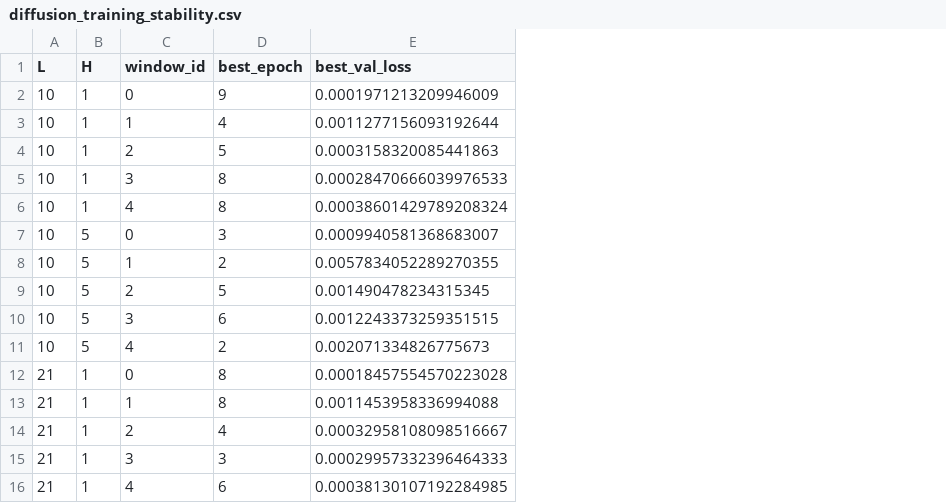
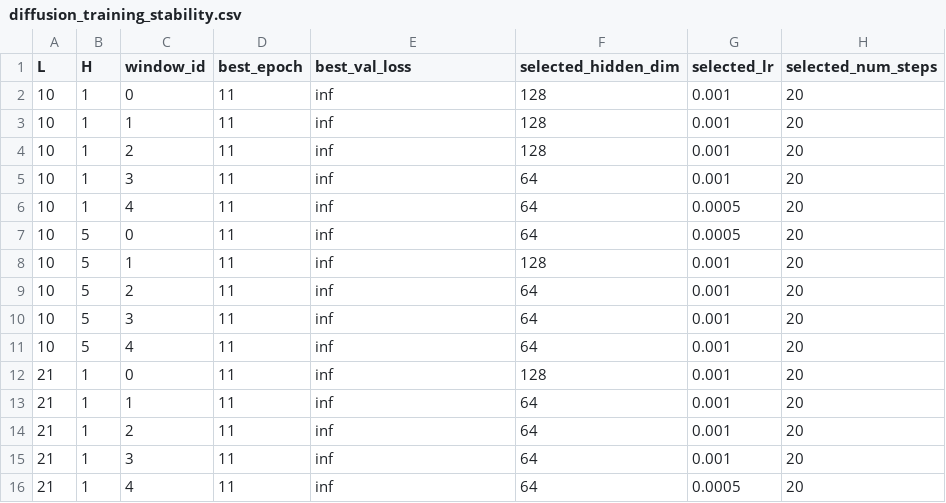
Before and after one commit to eitt/EMH, a CSV file: reports/tables/diffusion_training_stability.csv, drawn as a sheet; only a part is shown; the diff covers the shown part only; the diff names each change by its address in the sheet, - before the commit and + after, or states it on an @@ line.

```diff
--- a/reports/tables/diffusion_training_stability.csv
+++ b/reports/tables/diffusion_training_stability.csv
+column F (selected_hidden_dim), rows 2-16: 128 | 128 | 128 | 64 | 64 | 64 | 128 | 64 | 64 | 64 | 128 | 64 | 64 | 64 | 64
+column G (selected_lr), rows 2-16: 0.001 | 0.001 | 0.001 | 0.001 | 0.0005 | 0.0005 | 0.001 | 0.001 | 0.001 | 0.001 | 0.001 | 0.001 | 0.001 | 0.001 | 0.0005
+column H (selected_num_steps), rows 2-16: all 20
-D2 (best_epoch): 9
+D2 (best_epoch): 11
-E2 (best_val_loss): 0.0001971213209946009
+E2 (best_val_loss): inf
-D3 (best_epoch): 4
+D3 (best_epoch): 11
-E3 (best_val_loss): 0.0011277156093192644
+E3 (best_val_loss): inf
-D4 (best_epoch): 5
+D4 (best_epoch): 11
-E4 (best_val_loss): 0.0003158320085441863
+E4 (best_val_loss): inf
-D5:D6 (best_epoch): 8
+D5:D6 (best_epoch): 11
-E5 (best_val_loss): 0.00028470666039976533
+E5 (best_val_loss): inf
-E6 (best_val_loss): 0.00038601429789208324
+E6 (best_val_loss): inf
-D7 (best_epoch): 3
+D7 (best_epoch): 11
-E7 (best_val_loss): 0.0009940581368683007
+E7 (best_val_loss): inf
-D8 (best_epoch): 2
+D8 (best_epoch): 11
-E8 (best_val_loss): 0.0057834052289270355
+E8 (best_val_loss): inf
-D9 (best_epoch): 5
+D9 (best_epoch): 11
-E9 (best_val_loss): 0.001490478234315345
+E9 (best_val_loss): inf
-D10 (best_epoch): 6
+D10 (best_epoch): 11
-E10 (best_val_loss): 0.0012243373259351515
+E10 (best_val_loss): inf
-D11 (best_epoch): 2
+D11 (best_epoch): 11
-E11 (best_val_loss): 0.002071334826775673
+E11 (best_val_loss): inf
-D12:D13 (best_epoch): 8
+D12:D13 (best_epoch): 11
-E12 (best_val_loss): 0.00018457554570223028
+E12 (best_val_loss): inf
-E13 (best_val_loss): 0.0011453958336994088
+E13 (best_val_loss): inf
-D14 (best_epoch): 4
+D14 (best_epoch): 11
-E14 (best_val_loss): 0.00032958108098516667
+E14 (best_val_loss): inf
-D15 (best_epoch): 3
+D15 (best_epoch): 11
-E15 (best_val_loss): 0.00029957332396464333
+E15 (best_val_loss): inf
-D16 (best_epoch): 6
+D16 (best_epoch): 11
-E16 (best_val_loss): 0.00038130107192284985
+E16 (best_val_loss): inf
```
Also changed, not shown: 29 edited cells elsewhere in this file, reports/tables/dm_tests.csv, reports/tables/experiment_results.csv, 13 other files.
